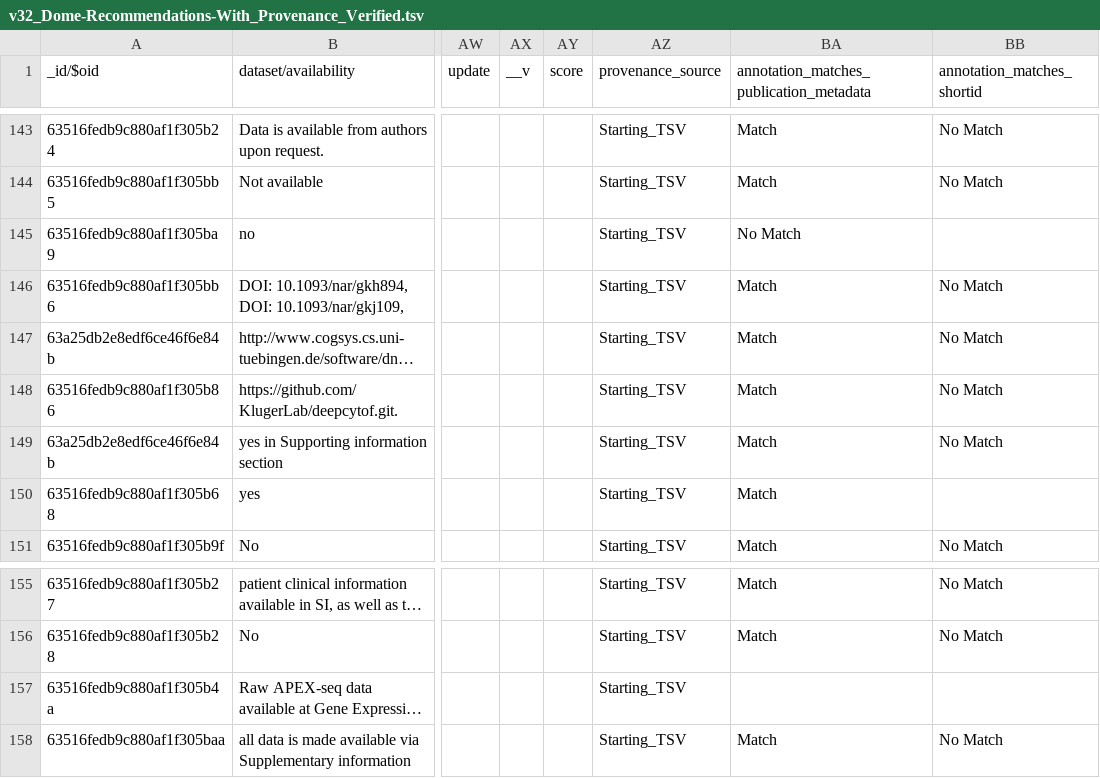
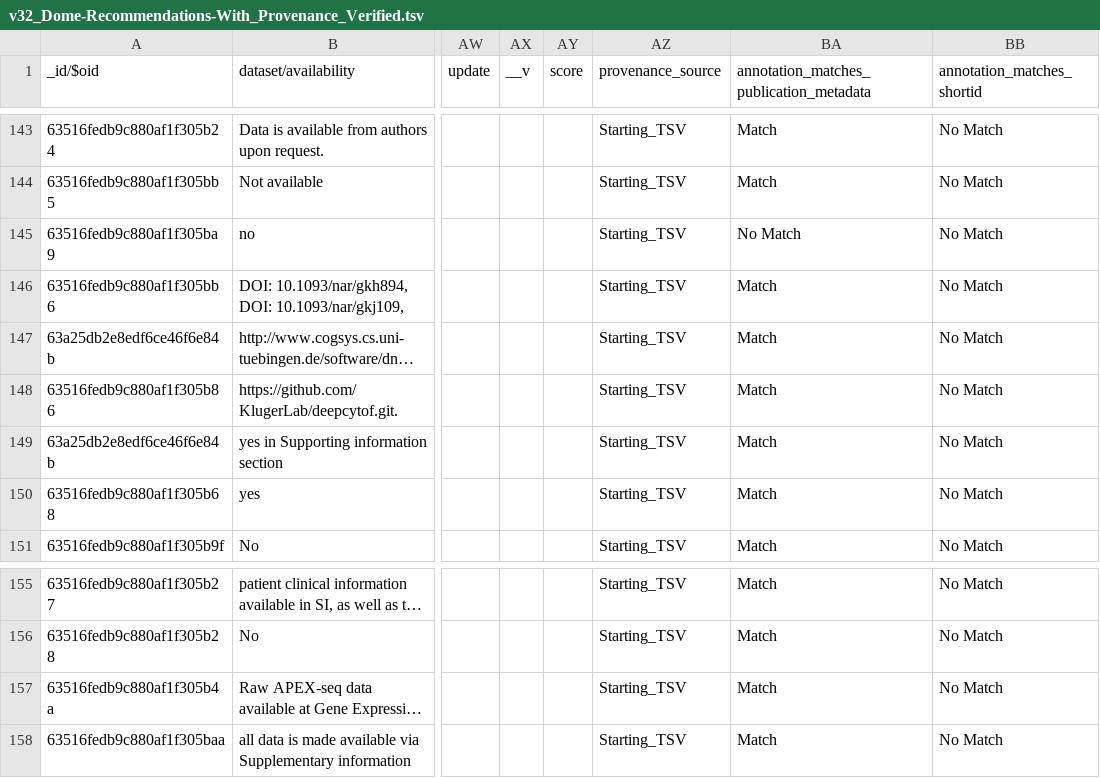
Before and after one commit to gavinf97/DOME_Top_Curate, a TSV file: DOME_pre-DSW_Repair/v32_Dome-Recommendations-With_Provenance_Verified.tsv, drawn as a sheet; only a part is shown, gaps mark what is left out; long unchanged cells end in …; the diff names each change by its address in the sheet, - before the commit and + after, or states it on an @@ line.

Commit message:
Repaire data

```diff
--- a/DOME_pre-DSW_Repair/v32_Dome-Recommendations-With_Provenance_Verified.tsv
+++ b/DOME_pre-DSW_Repair/v32_Dome-Recommendations-With_Provenance_Verified.tsv
-BB145 (annotation_matches_shortid): (empty)
+BB145 (annotation_matches_shortid): No Match
-BB150 (annotation_matches_shortid): (empty)
+BB150 (annotation_matches_shortid): No Match
-BA157: (empty)
+BA157: Match
-BB157 (annotation_matches_shortid): (empty)
+BB157 (annotation_matches_shortid): No Match
```
